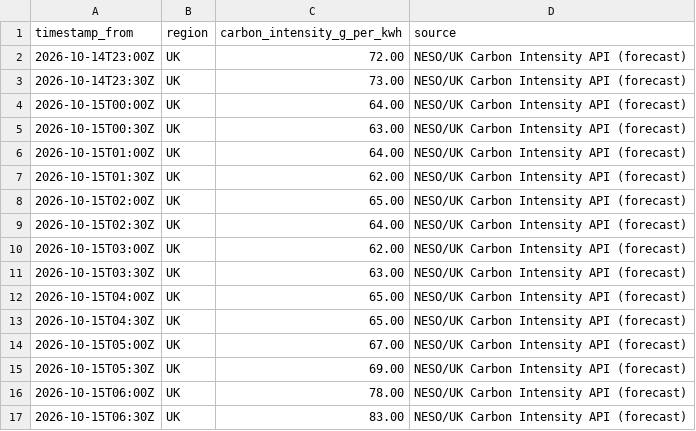
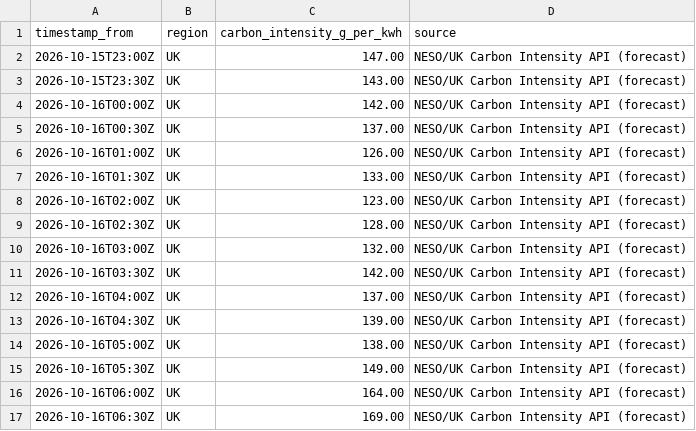
Before and after one commit to vlad12-k/green-ai-sizer-mvp, a CSV file: data/grid_intensity_uk_snapshot.csv, drawn as a sheet; only a part is shown; the diff covers the shown part only.

Commit message:
data: refresh UK grid intensity snapshot (auto) (#196)
Co-authored-by: github-actions[bot] <github-actions[bot]@users.noreply.github.com>

```diff
--- a/data/grid_intensity_uk_snapshot.csv
+++ b/data/grid_intensity_uk_snapshot.csv
@@ -1,17 +1,17 @@
 timestamp_from,region,carbon_intensity_g_per_kwh,source
-2026-10-14T23:00Z,UK,72.00,NESO/UK Carbon Intensity API (forecast)
-2026-10-14T23:30Z,UK,73.00,NESO/UK Carbon Intensity API (forecast)
-2026-10-15T00:00Z,UK,64.00,NESO/UK Carbon Intensity API (forecast)
-2026-10-15T00:30Z,UK,63.00,NESO/UK Carbon Intensity API (forecast)
-2026-10-15T01:00Z,UK,64.00,NESO/UK Carbon Intensity API (forecast)
-2026-10-15T01:30Z,UK,62.00,NESO/UK Carbon Intensity API (forecast)
-2026-10-15T02:00Z,UK,65.00,NESO/UK Carbon Intensity API (forecast)
-2026-10-15T02:30Z,UK,64.00,NESO/UK Carbon Intensity API (forecast)
-2026-10-15T03:00Z,UK,62.00,NESO/UK Carbon Intensity API (forecast)
-2026-10-15T03:30Z,UK,63.00,NESO/UK Carbon Intensity API (forecast)
-2026-10-15T04:00Z,UK,65.00,NESO/UK Carbon Intensity API (forecast)
-2026-10-15T04:30Z,UK,65.00,NESO/UK Carbon Intensity API (forecast)
-2026-10-15T05:00Z,UK,67.00,NESO/UK Carbon Intensity API (forecast)
-2026-10-15T05:30Z,UK,69.00,NESO/UK Carbon Intensity API (forecast)
-2026-10-15T06:00Z,UK,78.00,NESO/UK Carbon Intensity API (forecast)
-2026-10-15T06:30Z,UK,83.00,NESO/UK Carbon Intensity API (forecast)
+2026-10-15T23:00Z,UK,147.00,NESO/UK Carbon Intensity API (forecast)
+2026-10-15T23:30Z,UK,143.00,NESO/UK Carbon Intensity API (forecast)
+2026-10-16T00:00Z,UK,142.00,NESO/UK Carbon Intensity API (forecast)
+2026-10-16T00:30Z,UK,137.00,NESO/UK Carbon Intensity API (forecast)
+2026-10-16T01:00Z,UK,126.00,NESO/UK Carbon Intensity API (forecast)
+2026-10-16T01:30Z,UK,133.00,NESO/UK Carbon Intensity API (forecast)
+2026-10-16T02:00Z,UK,123.00,NESO/UK Carbon Intensity API (forecast)
+2026-10-16T02:30Z,UK,128.00,NESO/UK Carbon Intensity API (forecast)
+2026-10-16T03:00Z,UK,132.00,NESO/UK Carbon Intensity API (forecast)
+2026-10-16T03:30Z,UK,142.00,NESO/UK Carbon Intensity API (forecast)
+2026-10-16T04:00Z,UK,137.00,NESO/UK Carbon Intensity API (forecast)
+2026-10-16T04:30Z,UK,139.00,NESO/UK Carbon Intensity API (forecast)
+2026-10-16T05:00Z,UK,138.00,NESO/UK Carbon Intensity API (forecast)
+2026-10-16T05:30Z,UK,149.00,NESO/UK Carbon Intensity API (forecast)
+2026-10-16T06:00Z,UK,164.00,NESO/UK Carbon Intensity API (forecast)
+2026-10-16T06:30Z,UK,169.00,NESO/UK Carbon Intensity API (forecast)
```
Also changed, not shown: 63 edited cells elsewhere in this file, 2 other files.
